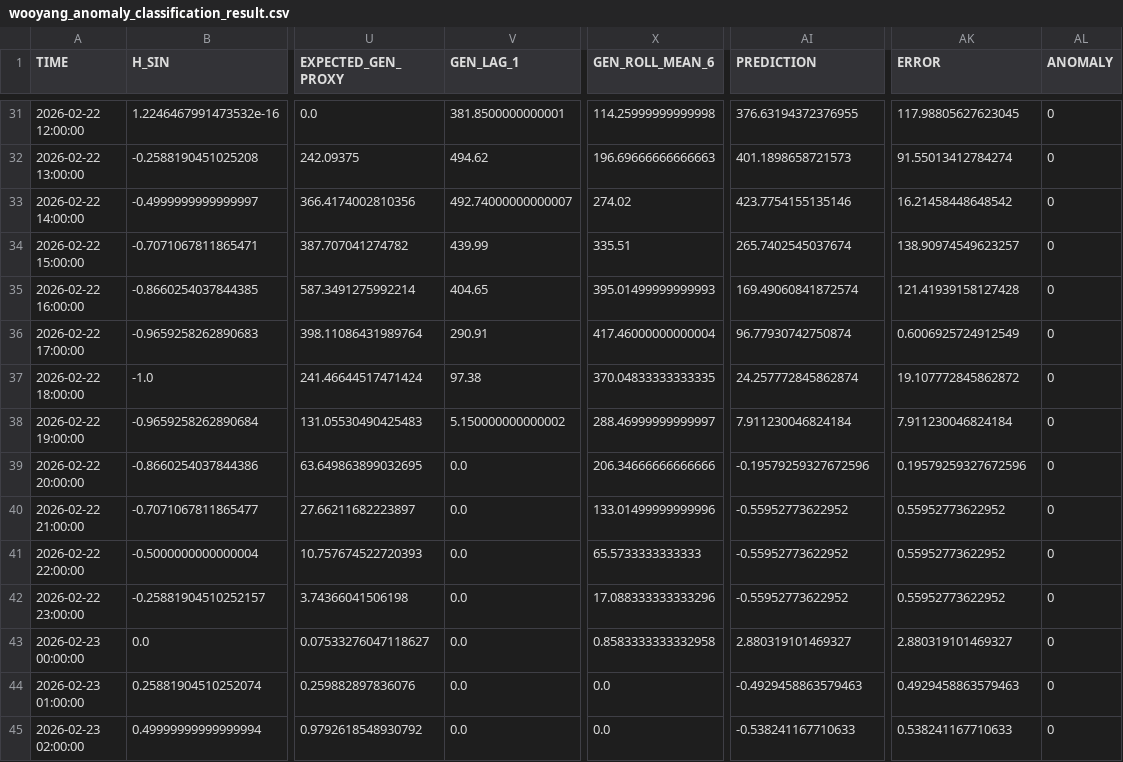
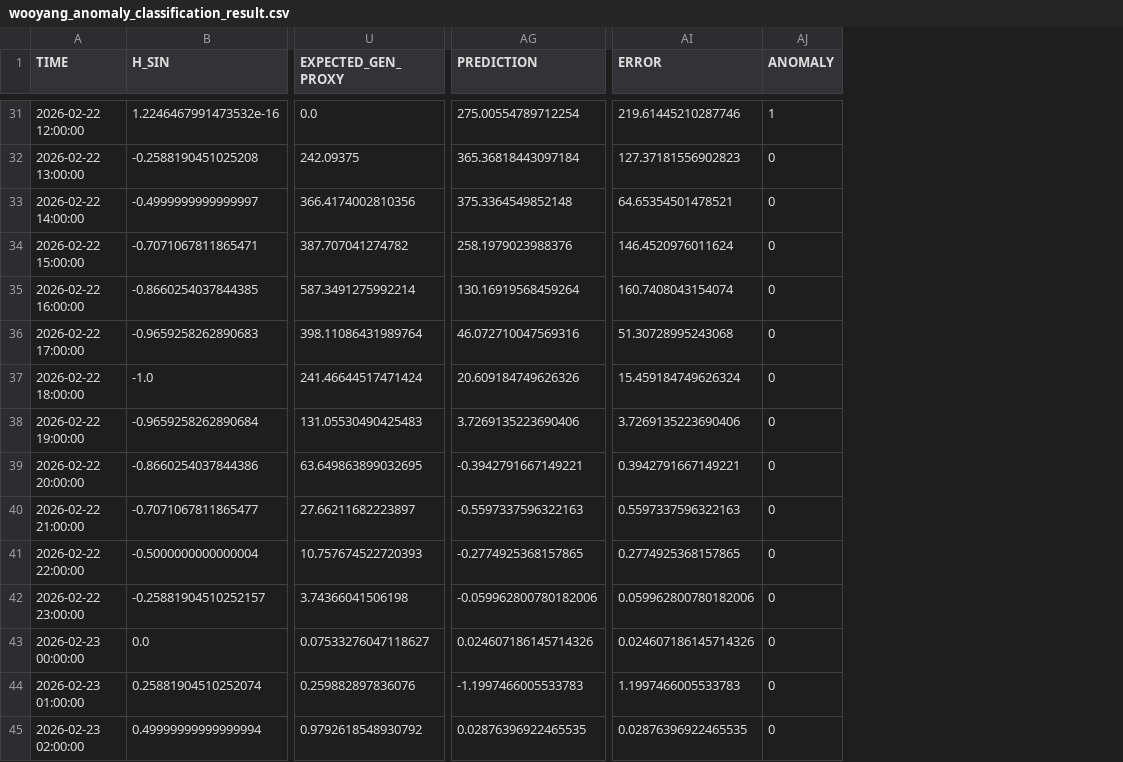
Before and after one commit to Plumby325/SolarWise, a CSV file: wooyang/wooyang_anomaly_classification_result.csv, drawn as a sheet; only a part is shown, gaps mark what is left out; removed rows and columns are numbered as before the commit, all else as after; the diff covers the shown part only; the diff names each change by its address in the sheet, - before the commit and + after, or states it on an @@ line.

Commit message:
feat: finalize solar prediction model and xai api

```diff
--- a/wooyang/wooyang_anomaly_classification_result.csv
+++ b/wooyang/wooyang_anomaly_classification_result.csv
-column V (GEN_LAG_1), rows 31-45: 381.8500000000001 | 494.62 | 492.74000000000007 | 439.99 | 404.65 | 290.91 | 97.38 | 5.150000000000002 | 0.0 | 0.0 | 0.0 | 0.0 | 0.0 | 0.0 | 0.0
-column X (GEN_ROLL_MEAN_6), rows 31-45: 114.25999999999998 | 196.69666666666663 | 274.02 | 335.51 | 395.01499999999993 | 417.46000000000004 | 370.04833333333335 | 288.46999999999997 | 206.34666666666666 | 133.01499999999996 | 65.5733333333333 | 17.088333333333296 | 0.8583333333332958 | 0.0 | 0.0
-AG31 (PREDICTION): 376.63194372376955
+AG31 (PREDICTION): 275.00554789712254
-AI31 (ERROR): 117.98805627623045
+AI31 (ERROR): 219.61445210287746
-AJ31 (ANOMALY): 0
+AJ31 (ANOMALY): 1
-AG32 (PREDICTION): 401.1898658721573
+AG32 (PREDICTION): 365.36818443097184
-AI32 (ERROR): 91.55013412784274
+AI32 (ERROR): 127.37181556902823
-AG33 (PREDICTION): 423.7754155135146
+AG33 (PREDICTION): 375.3364549852148
-AI33 (ERROR): 16.21458448648542
+AI33 (ERROR): 64.65354501478521
-AG34 (PREDICTION): 265.7402545037674
+AG34 (PREDICTION): 258.1979023988376
-AI34 (ERROR): 138.90974549623257
+AI34 (ERROR): 146.4520976011624
-AG35 (PREDICTION): 169.49060841872574
+AG35 (PREDICTION): 130.16919568459264
-AI35 (ERROR): 121.41939158127428
+AI35 (ERROR): 160.7408043154074
-AG36 (PREDICTION): 96.77930742750874
+AG36 (PREDICTION): 46.072710047569316
-AI36 (ERROR): 0.6006925724912549
+AI36 (ERROR): 51.30728995243068
-AG37 (PREDICTION): 24.257772845862874
+AG37 (PREDICTION): 20.609184749626326
-AI37 (ERROR): 19.107772845862872
+AI37 (ERROR): 15.459184749626324
-AG38 (PREDICTION): 7.911230046824184
+AG38 (PREDICTION): 3.7269135223690406
-AI38 (ERROR): 7.911230046824184
+AI38 (ERROR): 3.7269135223690406
-AG39 (PREDICTION): -0.19579259327672596
+AG39 (PREDICTION): -0.3942791667149221
-AI39 (ERROR): 0.19579259327672596
+AI39 (ERROR): 0.3942791667149221
-AG40 (PREDICTION): -0.55952773622952
+AG40 (PREDICTION): -0.5597337596322163
-AI40 (ERROR): 0.55952773622952
+AI40 (ERROR): 0.5597337596322163
-AG41 (PREDICTION): -0.55952773622952
+AG41 (PREDICTION): -0.2774925368157865
-AI41 (ERROR): 0.55952773622952
+AI41 (ERROR): 0.2774925368157865
-AG42 (PREDICTION): -0.55952773622952
+AG42 (PREDICTION): -0.059962800780182006
-AI42 (ERROR): 0.55952773622952
+AI42 (ERROR): 0.059962800780182006
-AG43 (PREDICTION): 2.880319101469327
+AG43 (PREDICTION): 0.024607186145714326
-AI43 (ERROR): 2.880319101469327
+AI43 (ERROR): 0.024607186145714326
-AG44 (PREDICTION): -0.4929458863579463
+AG44 (PREDICTION): -1.1997466005533783
-AI44 (ERROR): 0.4929458863579463
+AI44 (ERROR): 1.1997466005533783
-AG45 (PREDICTION): -0.538241167710633
+AG45 (PREDICTION): 0.02876396922465535
-AI45 (ERROR): 0.538241167710633
+AI45 (ERROR): 0.02876396922465535
```
Also changed, not shown: 110 edited cells elsewhere in this file, wooyang/wooyang_anomaly_top20_panel.csv, wooyang/wooyang_hybrid_anomaly_result.csv, 19 other files.
